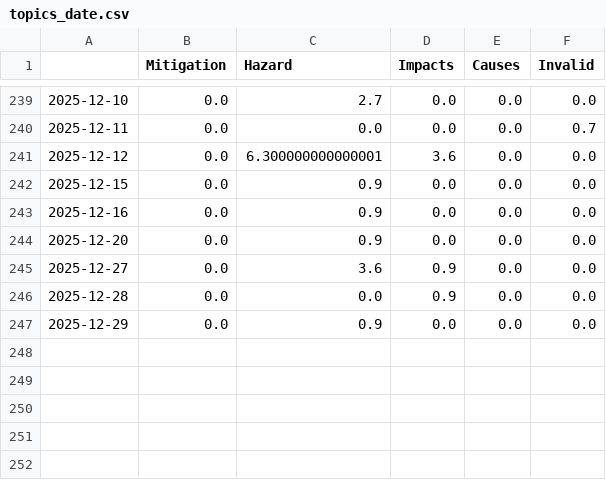
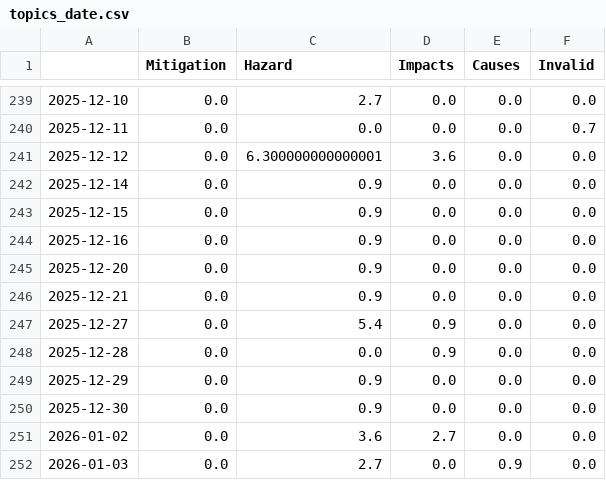
Before and after one commit to marcol95-news/earthquakeiscoming, a CSV file: csv/topics_date.csv, drawn as a sheet; only a part is shown, gaps mark what is left out.

```diff
--- a/csv/topics_date.csv
+++ b/csv/topics_date.csv
@@ -241,2 +241,3 @@
 2025-12-12,0.0,6.300000000000001,3.6,0.0,0.0
+2025-12-14,0.0,0.9,0.0,0.0,0.0
 2025-12-15,0.0,0.9,0.0,0.0,0.0
@@ -244,4 +245,8 @@
 2025-12-20,0.0,0.9,0.0,0.0,0.0
-2025-12-27,0.0,3.6,0.9,0.0,0.0
+2025-12-21,0.0,0.9,0.0,0.0,0.0
+2025-12-27,0.0,5.4,0.9,0.0,0.0
 2025-12-28,0.0,0.0,0.9,0.0,0.0
 2025-12-29,0.0,0.9,0.0,0.0,0.0
+2025-12-30,0.0,0.9,0.0,0.0,0.0
+2026-01-02,0.0,3.6,2.7,0.0,0.0
+2026-01-03,0.0,2.7,0.0,0.9,0.0
```
Also changed, not shown: 4 other files.
